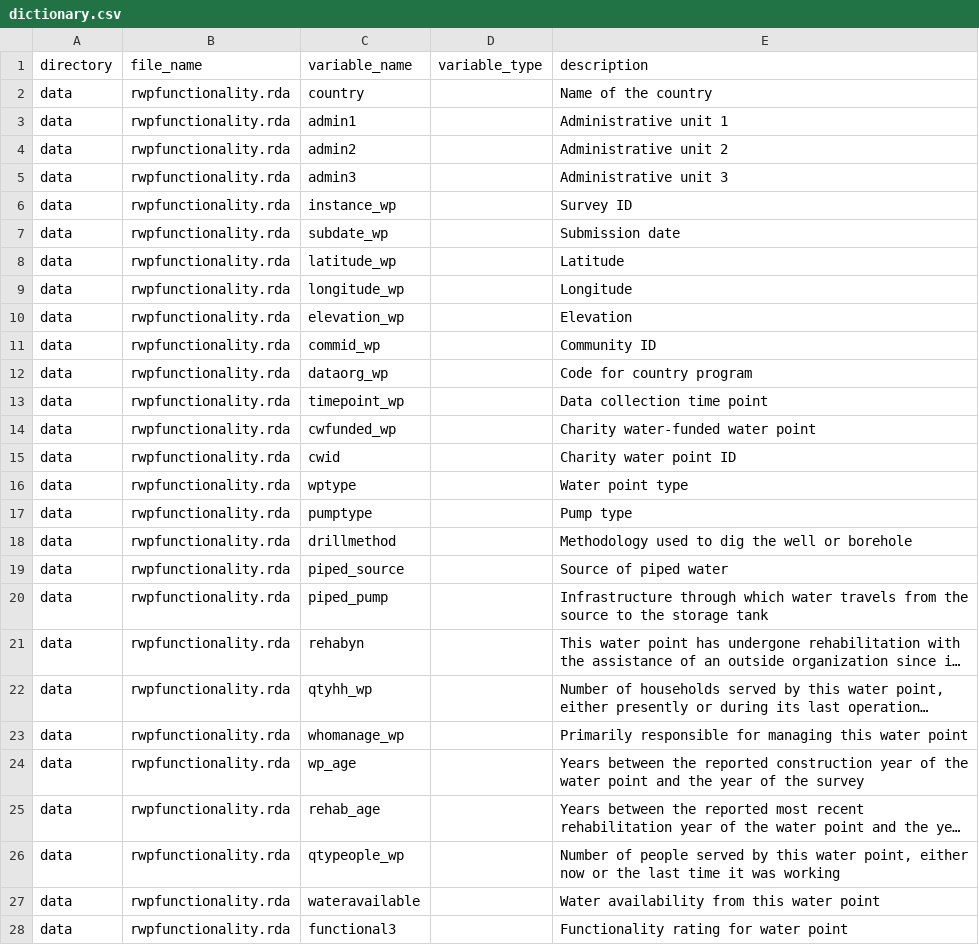
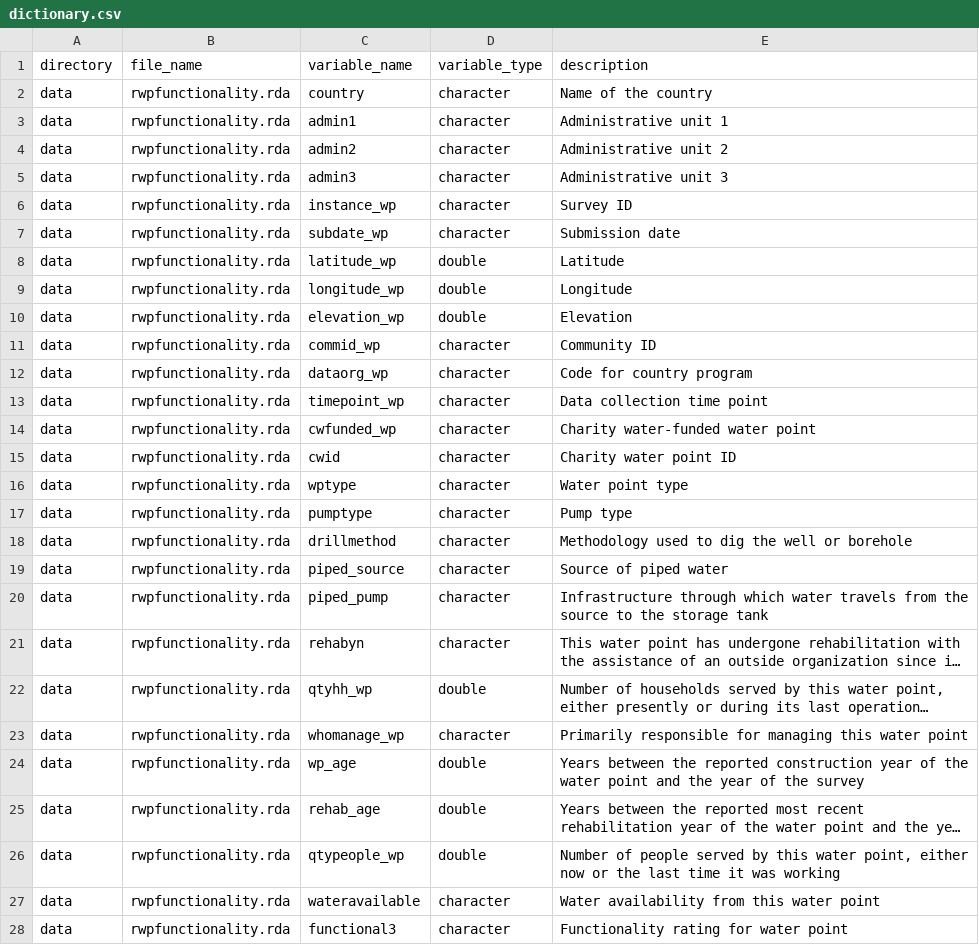
Before and after one commit to openwashdata/rwpfunctionality, a CSV file: data-raw/dictionary.csv, drawn as a sheet; only a part is shown; long unchanged cells end in …; the diff covers the shown part only; the diff names each change by its address in the sheet, - before the commit and + after, or states it on an @@ line.

Commit message:
Add variable types to dictionary

```diff
--- a/data-raw/dictionary.csv
+++ b/data-raw/dictionary.csv
-D2:D7 (variable_type): (empty)
+D2:D7 (variable_type): character
-D8:D10 (variable_type): (empty)
+D8:D10 (variable_type): double
-D11:D21 (variable_type): (empty)
+D11:D21 (variable_type): character
-D22 (variable_type): (empty)
+D22 (variable_type): double
-D23 (variable_type): (empty)
+D23 (variable_type): character
-D24:D26 (variable_type): (empty)
+D24:D26 (variable_type): double
-D27:D28 (variable_type): (empty)
+D27:D28 (variable_type): character
```
Also changed, not shown: 24 edited cells elsewhere in this file, 1 other file.
